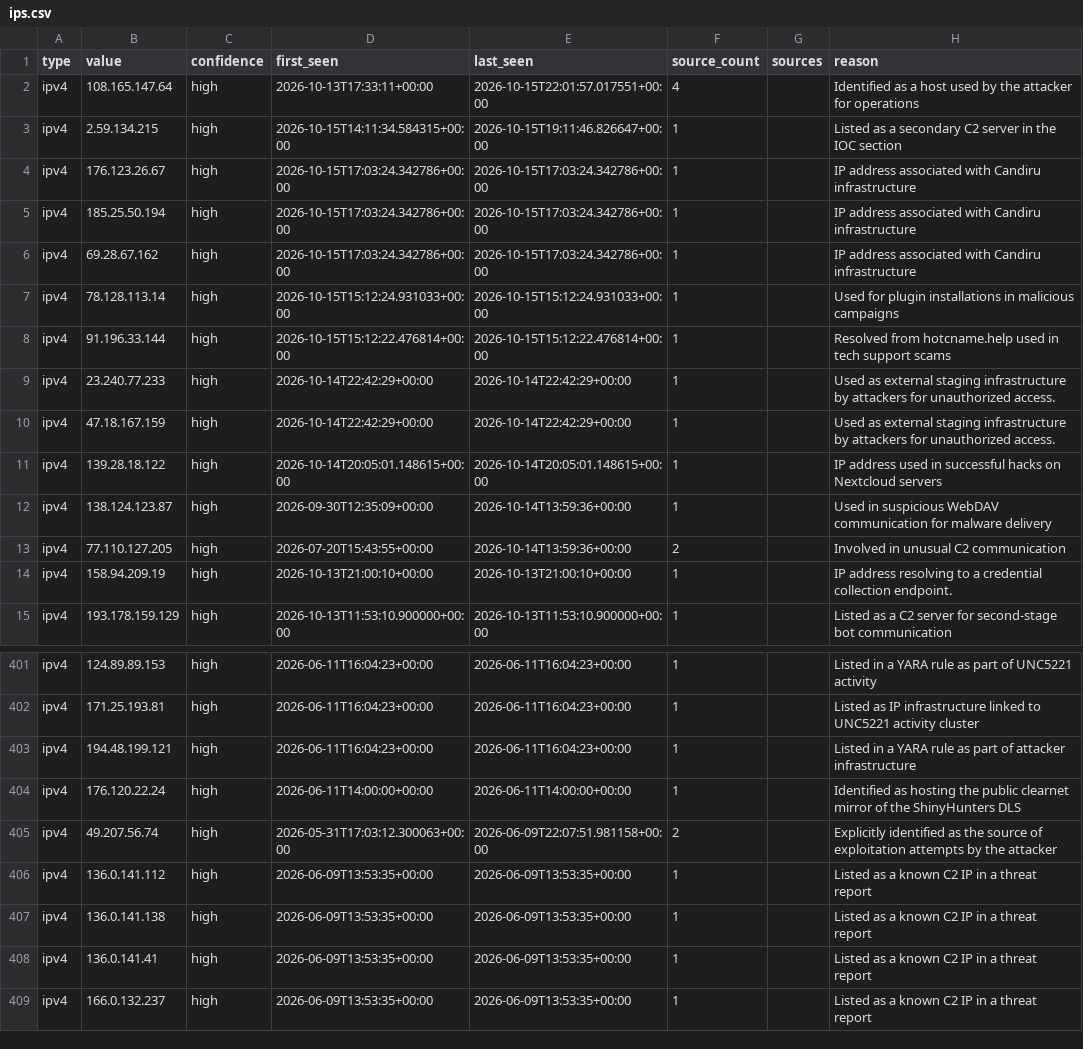
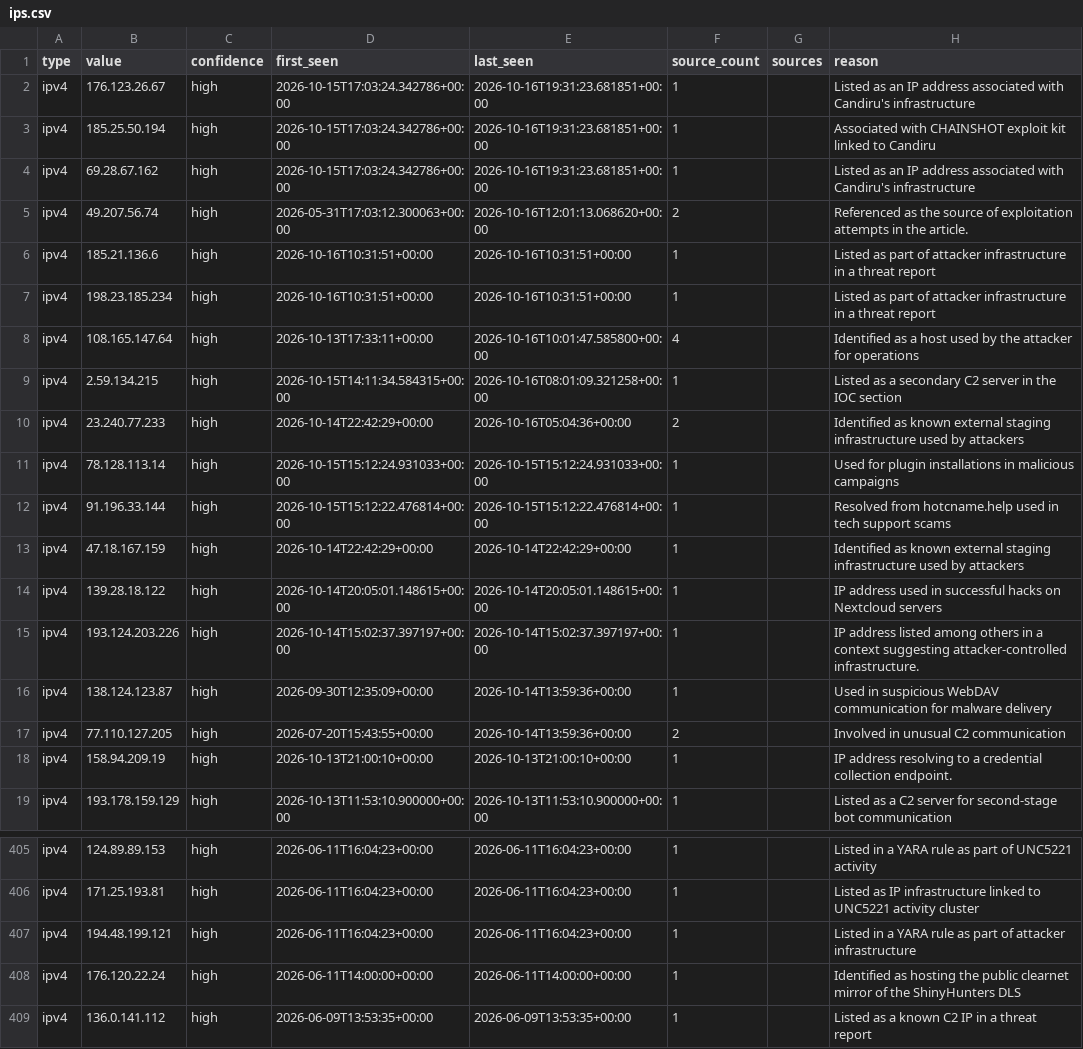
Before and after one commit to Jam0k/Public-Feeds-IOCs, a CSV file: feeds/full/ips.csv, drawn as a sheet; only a part is shown, gaps mark what is left out; the shorter side is filled out with more unchanged rows.

```diff
--- a/feeds/full/ips.csv
+++ b/feeds/full/ips.csv
@@ -1,12 +1,16 @@
 type,value,confidence,first_seen,last_seen,source_count,sources,reason
-ipv4,108.165.147.64,high,2026-10-13T17:33:11+00:00,2026-10-15T22:01:57.017551+00:00,4,,Identified as a host used by the attacker for operations
-ipv4,2.59.134.215,high,2026-10-15T14:11:34.584315+00:00,2026-10-15T19:11:46.826647+00:00,1,,Listed as a secondary C2 server in the IOC section
-ipv4,176.123.26.67,high,2026-10-15T17:03:24.342786+00:00,2026-10-15T17:03:24.342786+00:00,1,,IP address associated with Candiru infrastructure
-ipv4,185.25.50.194,high,2026-10-15T17:03:24.342786+00:00,2026-10-15T17:03:24.342786+00:00,1,,IP address associated with Candiru infrastructure
-ipv4,69.28.67.162,high,2026-10-15T17:03:24.342786+00:00,2026-10-15T17:03:24.342786+00:00,1,,IP address associated with Candiru infrastructure
+ipv4,176.123.26.67,high,2026-10-15T17:03:24.342786+00:00,2026-10-16T19:31:23.681851+00:00,1,,Listed as an IP address associated with Candiru's infrastructure
+ipv4,185.25.50.194,high,2026-10-15T17:03:24.342786+00:00,2026-10-16T19:31:23.681851+00:00,1,,Associated with CHAINSHOT exploit kit linked to Candiru
+ipv4,69.28.67.162,high,2026-10-15T17:03:24.342786+00:00,2026-10-16T19:31:23.681851+00:00,1,,Listed as an IP address associated with Candiru's infrastructure
+ipv4,49.207.56.74,high,2026-05-31T17:03:12.300063+00:00,2026-10-16T12:01:13.068620+00:00,2,,Referenced as the source of exploitation attempts in the article.
+ipv4,185.21.136.6,high,2026-10-16T10:31:51+00:00,2026-10-16T10:31:51+00:00,1,,Listed as part of attacker infrastructure in a threat report
+ipv4,198.23.185.234,high,2026-10-16T10:31:51+00:00,2026-10-16T10:31:51+00:00,1,,Listed as part of attacker infrastructure in a threat report
+ipv4,108.165.147.64,high,2026-10-13T17:33:11+00:00,2026-10-16T10:01:47.585800+00:00,4,,Identified as a host used by the attacker for operations
+ipv4,2.59.134.215,high,2026-10-15T14:11:34.584315+00:00,2026-10-16T08:01:09.321258+00:00,1,,Listed as a secondary C2 server in the IOC section
+ipv4,23.240.77.233,high,2026-10-14T22:42:29+00:00,2026-10-16T05:04:36+00:00,2,,Identified as known external staging infrastructure used by attackers
 ipv4,78.128.113.14,high,2026-10-15T15:12:24.931033+00:00,2026-10-15T15:12:24.931033+00:00,1,,Used for plugin installations in malicious campaigns
 ipv4,91.196.33.144,high,2026-10-15T15:12:22.476814+00:00,2026-10-15T15:12:22.476814+00:00,1,,Resolved from hotcname.help used in tech support scams
-ipv4,23.240.77.233,high,2026-10-14T22:42:29+00:00,2026-10-14T22:42:29+00:00,1,,Used as external staging infrastructure by attackers for unauthorized access.
-ipv4,47.18.167.159,high,2026-10-14T22:42:29+00:00,2026-10-14T22:42:29+00:00,1,,Used as external staging infrastructure by attackers for unauthorized access.
+ipv4,47.18.167.159,high,2026-10-14T22:42:29+00:00,2026-10-14T22:42:29+00:00,1,,Identified as known external staging infrastructure used by attackers
 ipv4,139.28.18.122,high,2026-10-14T20:05:01.148615+00:00,2026-10-14T20:05:01.148615+00:00,1,,IP address used in successful hacks on Nextcloud servers
+ipv4,193.124.203.226,high,2026-10-14T15:02:37.397197+00:00,2026-10-14T15:02:37.397197+00:00,1,,IP address listed among others in a context suggesting attacker-controlled infrastructure.
 ipv4,138.124.123.87,high,2026-09-30T12:35:09+00:00,2026-10-14T13:59:36+00:00,1,,Used in suspicious WebDAV communication for malware delivery
@@ -404,3 +408,2 @@ ipv4,194.48.199.121,high,2026-06-11T16:04:23+00:00,2026-06-11T16:04:23+00:00,1,,
 ipv4,176.120.22.24,high,2026-06-11T14:00:00+00:00,2026-06-11T14:00:00+00:00,1,,Identified as hosting the public clearnet mirror of the ShinyHunters DLS
-ipv4,49.207.56.74,high,2026-05-31T17:03:12.300063+00:00,2026-06-09T22:07:51.981158+00:00,2,,Explicitly identified as the source of exploitation attempts by the attacker
 ipv4,136.0.141.112,high,2026-06-09T13:53:35+00:00,2026-06-09T13:53:35+00:00,1,,Listed as a known C2 IP in a threat report
```
Also changed, not shown: feeds/all.csv, feeds/domains.csv, 19 other files.
